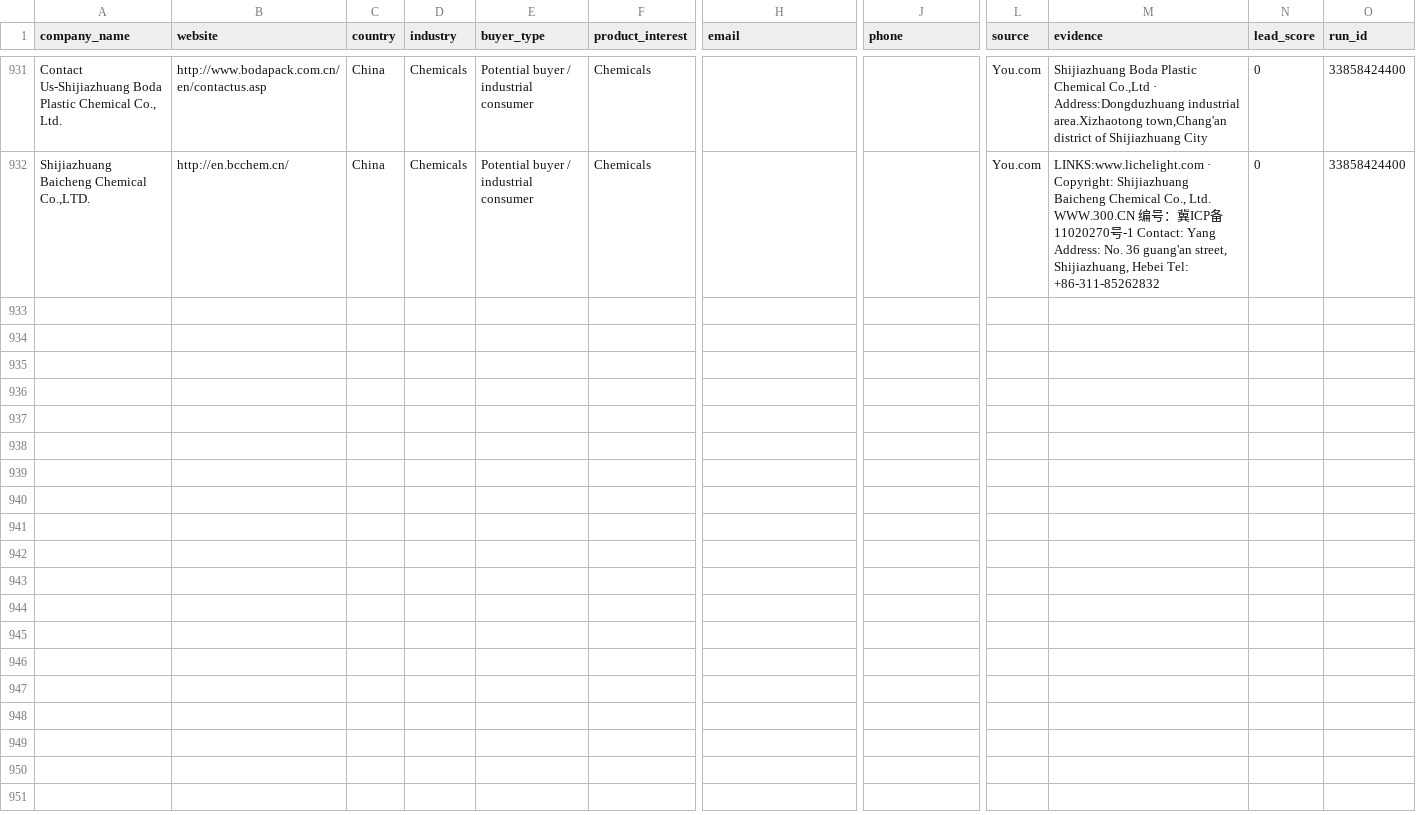
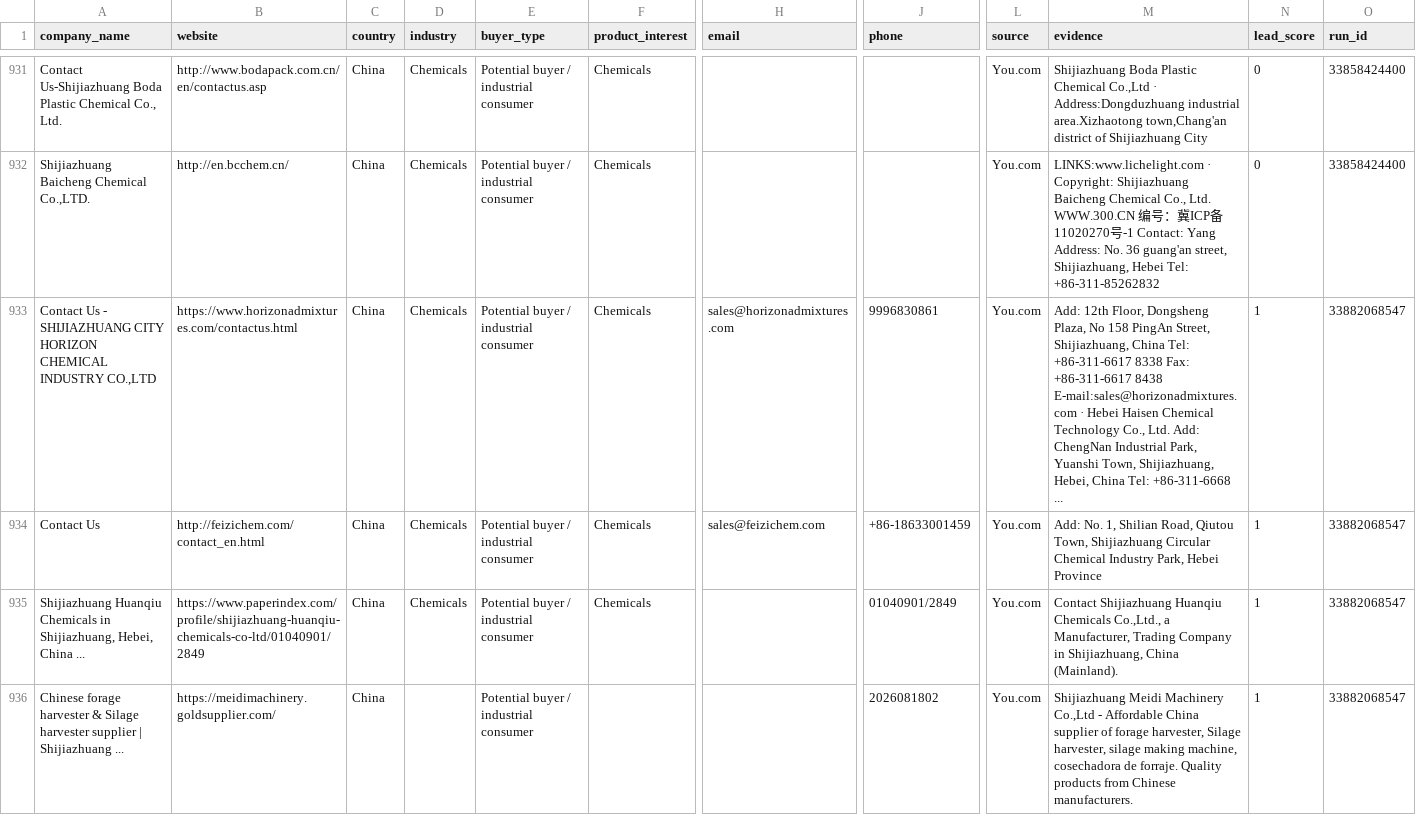
Before and after one commit to GLOBALI90/daily-automation, a CSV file: data/leads.csv, drawn as a sheet; only a part is shown, gaps mark what is left out; rows hold the shown columns only; the diff covers the shown part only; the diff names each change by its address in the sheet, - before the commit and + after, or states it on an @@ line.

```diff
--- a/data/leads.csv
+++ b/data/leads.csv
+row 933: Contact Us - SHIJIAZHUANG CITY HORIZON CHEMICAL INDUSTRY CO.,LTD | https://www.horizonadmixtures.com/contactus.html | China | Chemicals | Potential buyer / industrial consumer | Chemicals | sales@horizonadmixtures.com | 9996830861 | You.com | Add: 12th Floor, Dongsheng Plaza, No 158 PingAn Street, Shijiazhuang, China Tel: +86-311-6617 8338 Fax: +86-311-6617 8438 E-mail:sales@horizonadmixtures.com · Hebei Haisen Chemical Technology Co., Ltd. Add: ChengNan Industrial Park, Yuanshi Town, Shijiazhuang, Hebei, China Tel: +86-311-6668 ... | 1 | 33882068547
+row 934: Contact Us | http://feizichem.com/contact_en.html | China | Chemicals | Potential buyer / industrial consumer | Chemicals | sales@feizichem.com | +86-18633001459 | You.com | Add: No. 1, Shilian Road, Qiutou Town, Shijiazhuang Circular Chemical Industry Park, Hebei Province | 1 | 33882068547
+row 935: Shijiazhuang Huanqiu Chemicals in Shijiazhuang, Hebei, China ... | https://www.paperindex.com/profile/shijiazhuang-huanqiu-chemicals-co-ltd/01040901/2849 | China | Chemicals | Potential buyer / industrial consumer | Chemicals |  | 01040901/2849 | You.com | Contact Shijiazhuang Huanqiu Chemicals Co.,Ltd., a Manufacturer, Trading Company in Shijiazhuang, China (Mainland). | 1 | 33882068547
+row 936: Chinese forage harvester & Silage harvester supplier | Shijiazhuang ... | https://meidimachinery.goldsupplier.com/ | China |  | Potential buyer / industrial consumer |  |  | 2026081802 | You.com | Shijiazhuang Meidi Machinery Co.,Ltd - Affordable China supplier of forage harvester, Silage harvester, silage making machine, cosechadora de forraje. Quality products from Chinese manufacturers. | 1 | 33882068547
```
Also changed, not shown: 4 added rows elsewhere in this file, 1 other file.
